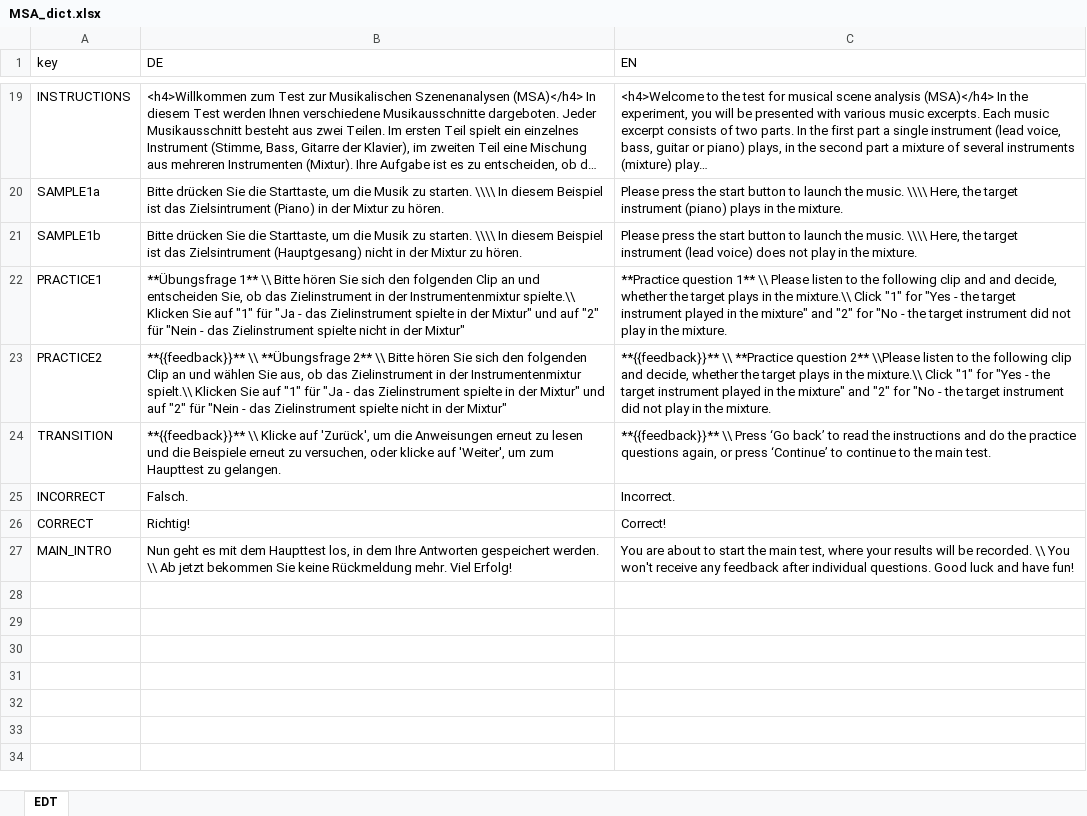
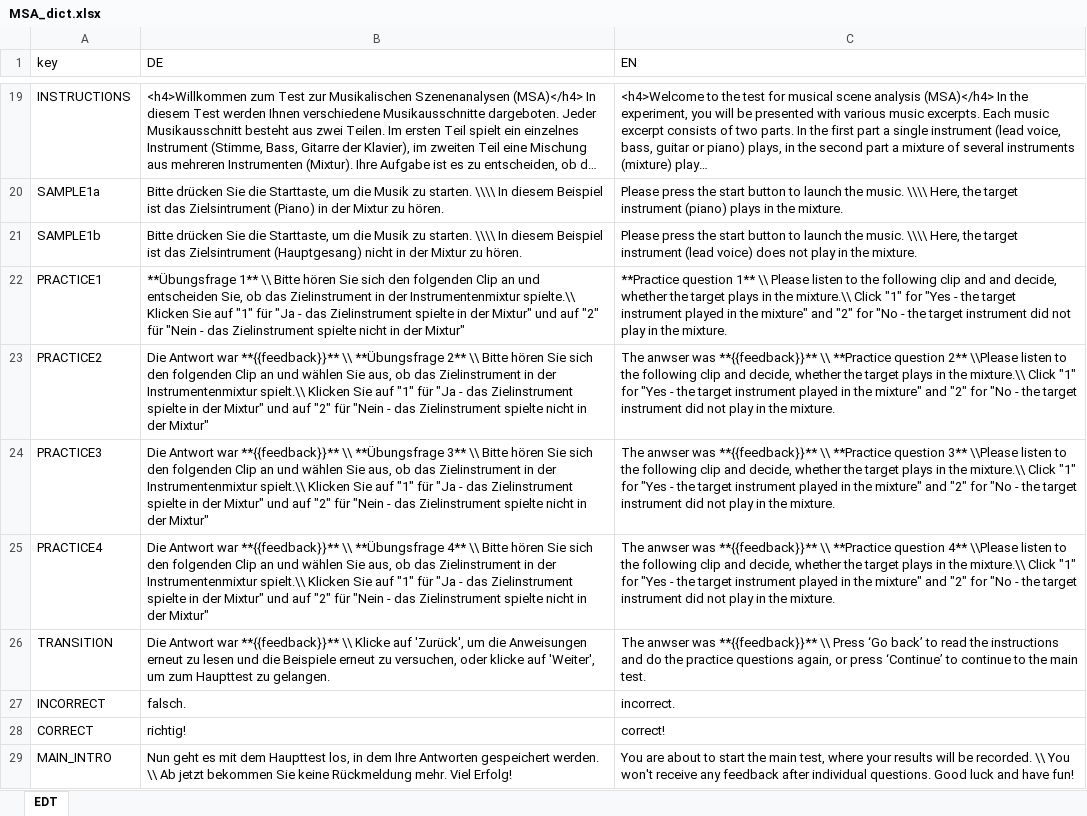
Before and after one commit to rhake14/MSA, an Excel workbook: data_raw/MSA_dict.xlsx, sheet EDT, drawn as a sheet; only a part is shown, gaps mark what is left out; long unchanged cells end in …; values as stored, in another font and other column widths than the file's, no borders; charts and pictures not drawn; addresses are those after the commit; the diff names each change by its address in the sheet, - before the commit and + after, or states it on an @@ line.

Commit message:
adding practice session

```diff
--- a/data_raw/MSA_dict.xlsx (sheet EDT)
+++ b/data_raw/MSA_dict.xlsx (sheet EDT)
-B23 (DE): **{{feedback}}** \\…
+B23 (DE): Die Antwort war **{{feedback}}** \\…
-C23 (EN): **{{feedback}}** \\…
+C23 (EN): The anwser was **{{feedback}}** \\…
+row 24: PRACTICE3 | Die Antwort war **{{feedback}}** \\ **Übungsfrage 3** \\ Bitte hören Sie sich den folgenden Clip an und wählen Sie aus, ob das Zielinstrument in der Instrumentenmixtur spielt.\\ Klicken Sie auf "1" für "Ja - das Zielinstrument spielte in der Mixtur" und auf "2" für "Nein - das Zielinstrument spielte nicht in der Mixtur" | The anwser was **{{feedback}}** \\ **Practice question 3** \\Please listen to the following clip and decide, whether the target plays in the mixture.\\ Click "1" for "Yes - the target instrument played in the mixture" and "2" for "No - the target instrument did not play in the mixture.
+row 25: PRACTICE4 | Die Antwort war **{{feedback}}** \\ **Übungsfrage 4** \\ Bitte hören Sie sich den folgenden Clip an und wählen Sie aus, ob das Zielinstrument in der Instrumentenmixtur spielt.\\ Klicken Sie auf "1" für "Ja - das Zielinstrument spielte in der Mixtur" und auf "2" für "Nein - das Zielinstrument spielte nicht in der Mixtur" | The anwser was **{{feedback}}** \\ **Practice question 4** \\Please listen to the following clip and decide, whether the target plays in the mixture.\\ Click "1" for "Yes - the target instrument played in the mixture" and "2" for "No - the target instrument did not play in the mixture.
-B26 (DE): **{{feedback}}** \\…
+B26 (DE): Die Antwort war **{{feedback}}** \\…
-C26 (EN): **{{feedback}}** \\…
+C26 (EN): The anwser was **{{feedback}}** \\…
-B27 (DE): Falsch.
+B27 (DE): falsch.
-C27 (EN): Incorrect.
+C27 (EN): incorrect.
-B28 (DE): Richtig!
+B28 (DE): richtig!
-C28 (EN): Correct!
+C28 (EN): correct!
```
Also changed, not shown: charts or pictures, 52 other files.
